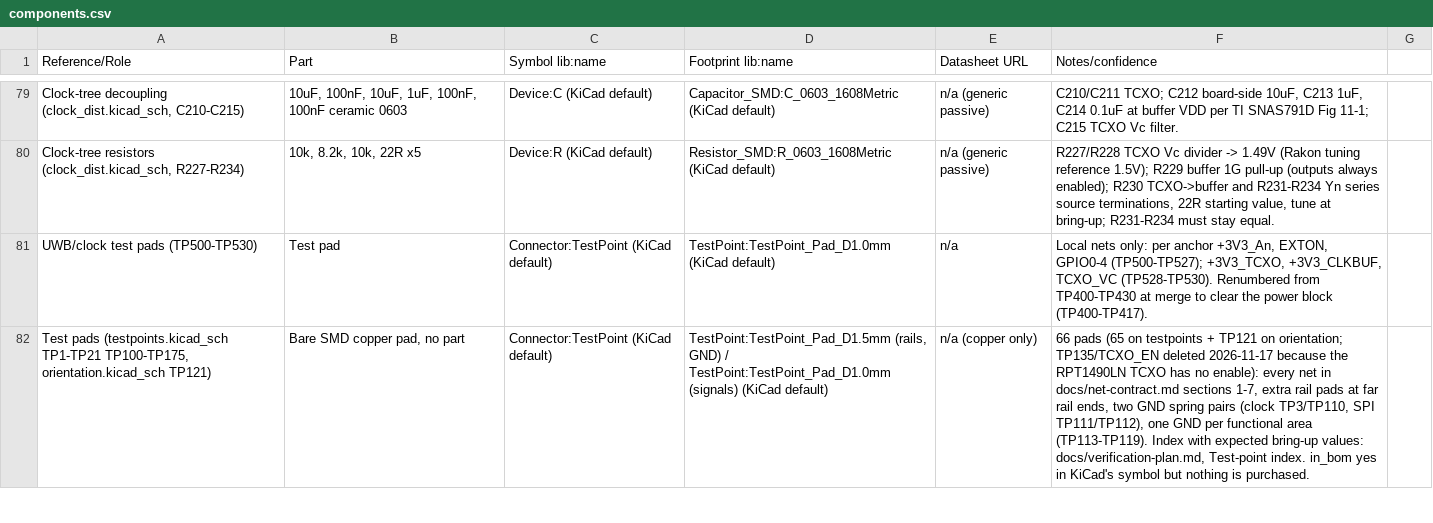
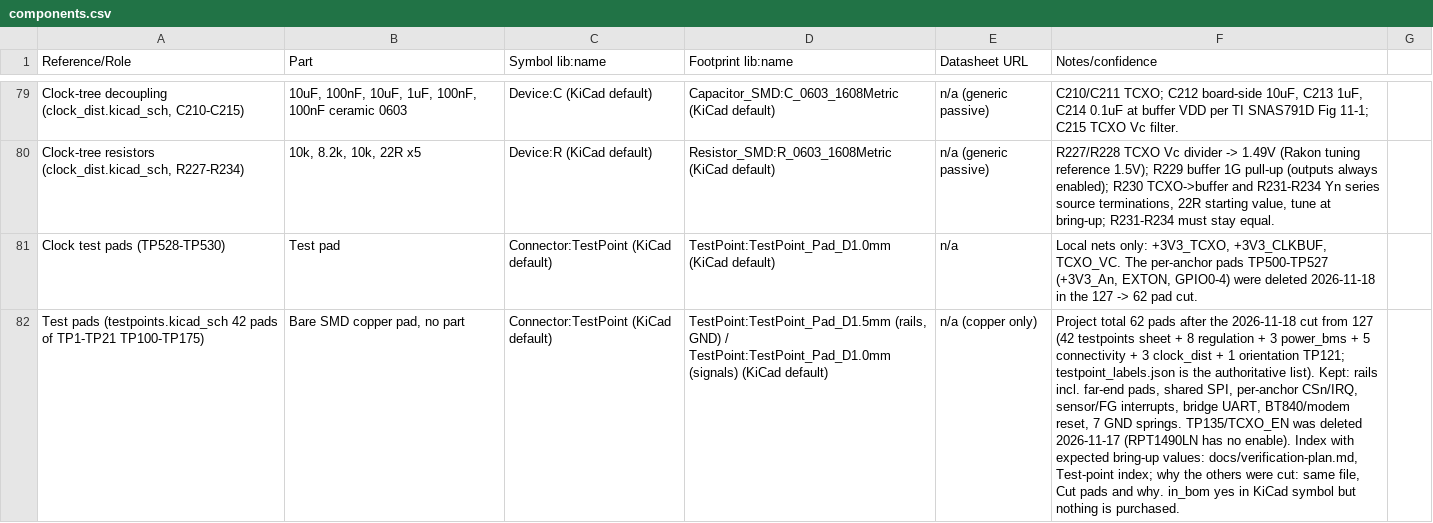
Before and after one commit to Lucas-Poulos/uwb-rescue-locator, a CSV file: bay-station/libs/components.csv, drawn as a sheet; only a part is shown, gaps mark what is left out; the diff covers the shown part only; the diff names each change by its address in the sheet, - before the commit and + after, or states it on an @@ line.

```diff
--- a/bay-station/libs/components.csv
+++ b/bay-station/libs/components.csv
-A81 (Reference/Role): UWB/clock test pads (TP500-TP530)
+A81 (Reference/Role): Clock test pads (TP528-TP530)
-F81 (Notes/confidence): …nets only: per anchor +3V3_An, EXTON, GPIO0-4 (TP500-TP527); +3V3_TCXO, +3V3_CLKBUF, TCXO_VC (TP528-TP530). Renumbered from TP400-TP430 at merge to clear the power block (TP400-TP417).
+F81 (Notes/confidence): …nets only: +3V3_TCXO, +3V3_CLKBUF, TCXO_VC. The per-anchor pads TP500-TP527 (+3V3_An, EXTON, GPIO0-4) were deleted 2026-11-18 in the 127 -> 62 pad cut.
-A82 (Reference/Role): …pads (testpoints.kicad_sch TP1-TP21 TP100-TP175, orientation.kicad_sch TP121)
+A82 (Reference/Role): …pads (testpoints.kicad_sch 42 pads of TP1-TP21 TP100-TP175)
-F82 (Notes/confidence): 66 pads (65 on testpoints + TP121 on orientation; TP135/TCXO_EN deleted 2026-11-17 because the RPT1490LN TCXO has no enable): every net in docs/net-contract.md sections 1-7, extra rail pads at far rail ends, two GND spring pairs (clock TP3/TP110, SPI TP111/TP112), one GND per functional area (TP113-TP119). Index with expected bring-up values: docs/verification-plan.md, Test-point index. in_bom yes in KiCad's symbol but…
+F82 (Notes/confidence): Project total 62 pads after the 2026-11-18 cut from 127 (42 testpoints sheet + 8 regulation + 3 power_bms + 5 connectivity + 3 clock_dist + 1 orientation TP121; testpoint_labels.json is the authoritative list). Kept: rails incl. far-end pads, shared SPI, per-anchor CSn/IRQ, sensor/FG interrupts, bridge UART, BT840/modem reset, 7 GND springs. TP135/TCXO_EN was deleted 2026-11-17 (RPT1490LN has no enable). Index with expected bring-up values: docs/verification-plan.md, Test-point index; why the others were cut: same file, Cut pads and why. in_bom yes in KiCad symbol but…
```
Also changed, not shown: 6 edited cells elsewhere in this file, 18 other files.
